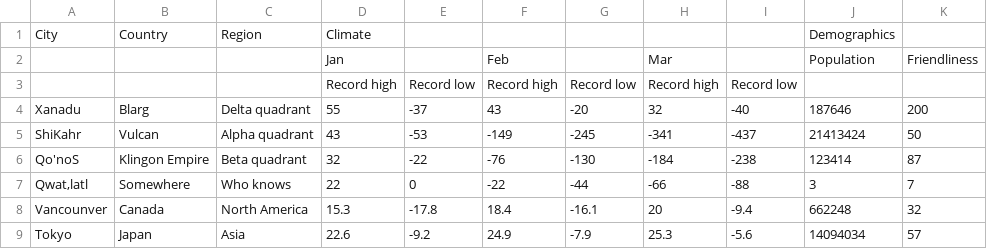
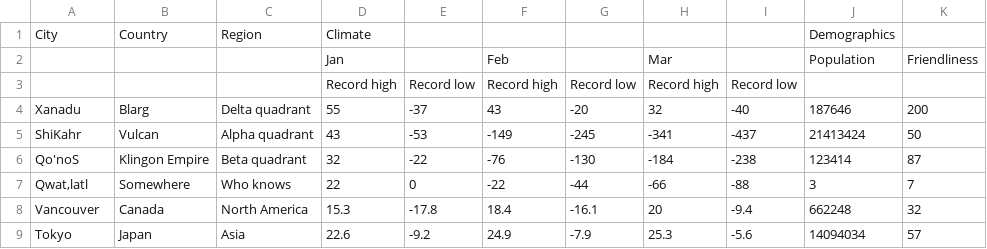
Before and after one commit to Neil-Haskins/boot-dev_Personal-Project-1, a CSV file: data/example_1.csv, drawn as a sheet.

```diff
--- a/data/example_1.csv
+++ b/data/example_1.csv
@@ -7,3 +7,3 @@ Qo'noS,Klingon Empire,Beta quadrant,32,-22,-76,-130,-184,-238,123414,87
 "Qwat,latl",Somewhere,Who knows,22,0,-22,-44,-66,-88,3,7
-Vancounver,Canada,North America,15.3,-17.8,18.4,-16.1,20,-9.4,662248,32
+Vancouver,Canada,North America,15.3,-17.8,18.4,-16.1,20,-9.4,662248,32
 Tokyo,Japan,Asia,22.6,-9.2,24.9,-7.9,25.3,-5.6,14094034,57
```
Also changed, not shown: 4 other files.
